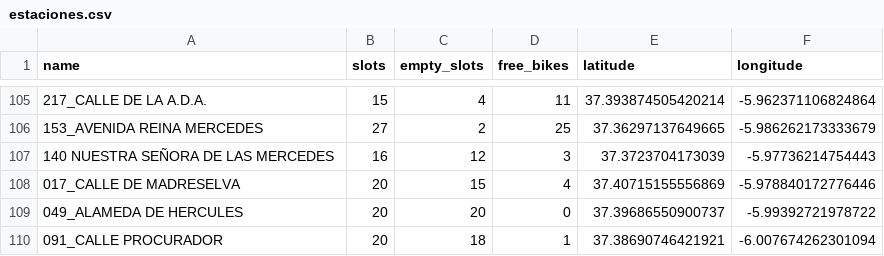
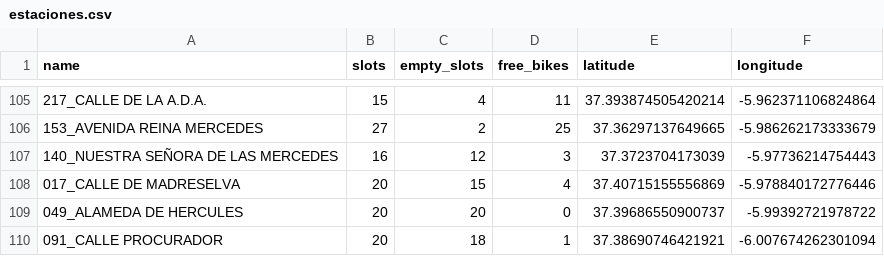
Before and after one commit to Beelthazad/PythonExercises, a CSV file: Notebooks_Ejercicios/Sevici/data/estaciones.csv, drawn as a sheet; only a part is shown, gaps mark what is left out.

Commit message:
Fin SEVICI

```diff
--- a/Notebooks_Ejercicios/Sevici/data/estaciones.csv
+++ b/Notebooks_Ejercicios/Sevici/data/estaciones.csv
@@ -106,3 +106,3 @@ name,slots,empty_slots,free_bikes,latitude,longitude
 153_AVENIDA REINA MERCEDES,27,2,25,37.36297137649665,-5.986262173333679
-140 NUESTRA SEÑORA DE LAS MERCEDES,16,12,3,37.3723704173039,-5.97736214754443
+140_NUESTRA SEÑORA DE LAS MERCEDES,16,12,3,37.3723704173039,-5.97736214754443
 017_CALLE DE MADRESELVA,20,15,4,37.40715155556869,-5.978840172776446
```
Also changed, not shown: 1 other file.
